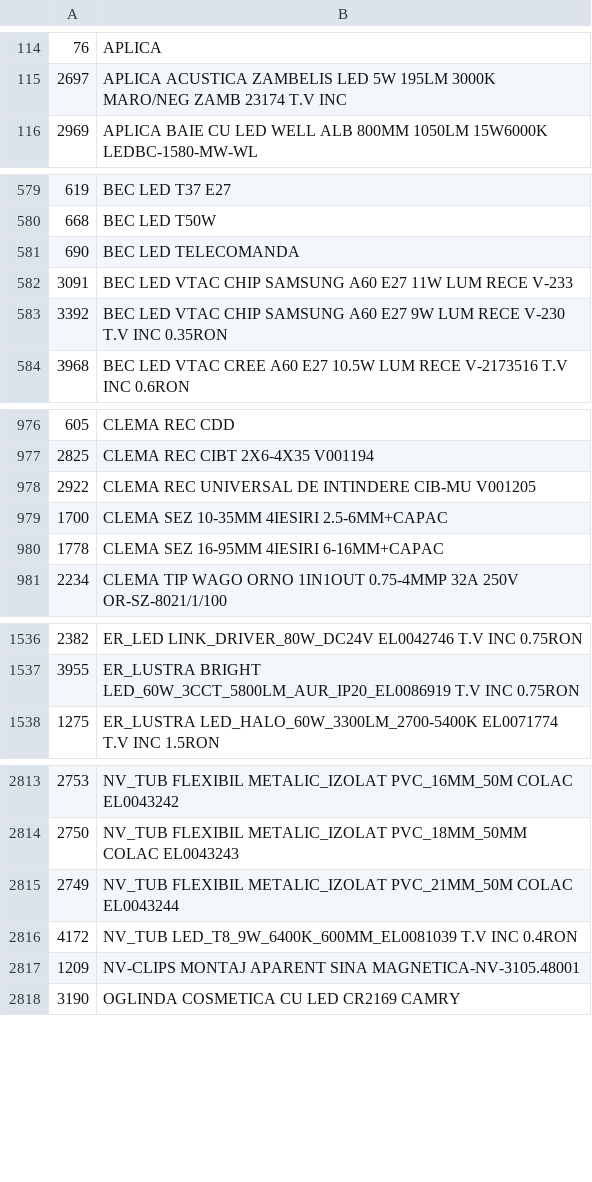
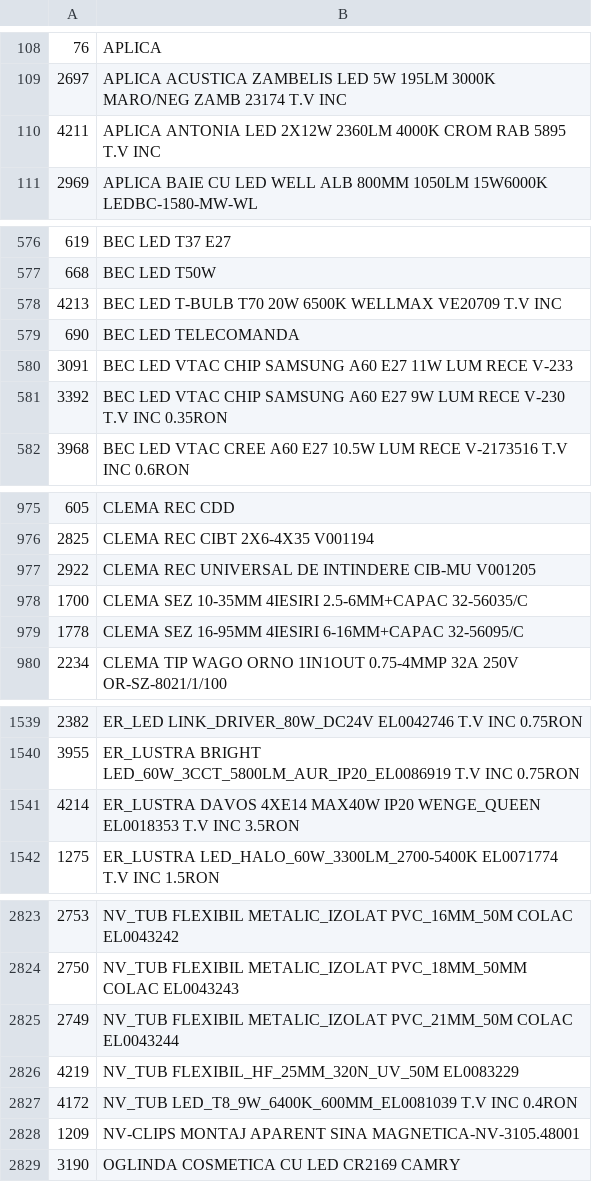
Before and after one commit to Rert90/site-casa-marcat, a CSV file: date.csv, drawn as a sheet; only a part is shown, gaps mark what is left out; the diff covers the shown part only.

Commit message:
Update date.csv

```diff
--- a/date.csv
+++ b/date.csv
@@ -115,2 +109,3 @@
 2697;APLICA ACUSTICA ZAMBELIS LED 5W 195LM 3000K MARO/NEG ZAMB 23174 T.V INC
+4211;APLICA ANTONIA LED 2X12W 2360LM 4000K CROM RAB 5895 T.V INC
 2969;APLICA BAIE CU LED WELL ALB 800MM 1050LM 15W6000K LEDBC-1580-MW-WL
@@ -580,2 +577,3 @@
 668;BEC LED T50W
+4213;BEC LED T-BULB T70 20W 6500K WELLMAX VE20709 T.V INC
 690;BEC LED TELECOMANDA
@@ -978,4 +977,4 @@
 2922;CLEMA REC UNIVERSAL DE INTINDERE CIB-MU V001205
-1700;CLEMA SEZ 10-35MM 4IESIRI 2.5-6MM+CAPAC
-1778;CLEMA SEZ 16-95MM 4IESIRI 6-16MM+CAPAC
+1700;CLEMA SEZ 10-35MM 4IESIRI 2.5-6MM+CAPAC 32-56035/C
+1778;CLEMA SEZ 16-95MM 4IESIRI 6-16MM+CAPAC 32-56095/C
 2234;CLEMA TIP WAGO ORNO 1IN1OUT 0.75-4MMP 32A 250V OR-SZ-8021/1/100
@@ -1537,2 +1540,3 @@
 3955;ER_LUSTRA BRIGHT LED_60W_3CCT_5800LM_AUR_IP20_EL0086919 T.V INC 0.75RON
+4214;ER_LUSTRA DAVOS 4XE14 MAX40W IP20 WENGE_QUEEN EL0018353 T.V INC 3.5RON
 1275;ER_LUSTRA LED_HALO_60W_3300LM_2700-5400K EL0071774 T.V INC 1.5RON
@@ -2815,2 +2825,3 @@
 2749;NV_TUB FLEXIBIL METALIC_IZOLAT PVC_21MM_50M COLAC EL0043244
+4219;NV_TUB FLEXIBIL_HF_25MM_320N_UV_50M EL0083229
 4172;NV_TUB LED_T8_9W_6400K_600MM_EL0081039 T.V INC 0.4RON
```
Also changed, not shown: 8 added rows and 10 moved rows elsewhere in this file.
